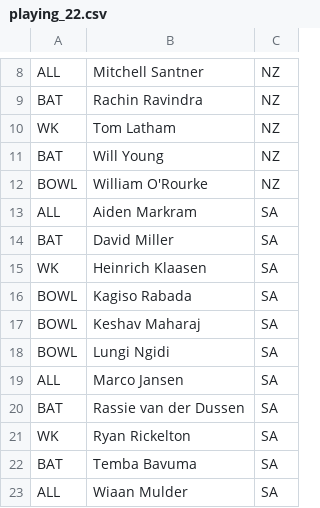
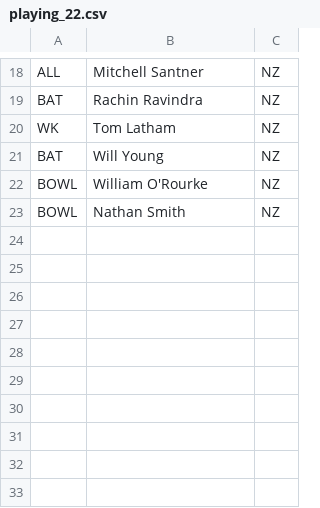
Before and after one commit to binarybandits01/FIFs, a CSV file: playing_22.csv, drawn as a sheet; only a part is shown, gaps mark what is left out; the diff covers the shown part only.

```diff
--- a/playing_22.csv
+++ b/playing_22.csv
@@ -12,12 +22,2 @@ BAT,Will Young,NZ
 BOWL,William O'Rourke,NZ
-ALL,Aiden Markram,SA
-BAT,David Miller,SA
-WK,Heinrich Klaasen,SA
-BOWL,Kagiso Rabada,SA
-BOWL,Keshav Maharaj,SA
-BOWL,Lungi Ngidi,SA
-ALL,Marco Jansen,SA
-BAT,Rassie van der Dussen,SA
-WK,Ryan Rickelton,SA
-BAT,Temba Bavuma,SA
-ALL,Wiaan Mulder,SA
+BOWL,Nathan Smith,NZ
```
Also changed, not shown: 11 added rows and 1 removed row elsewhere in this file.
